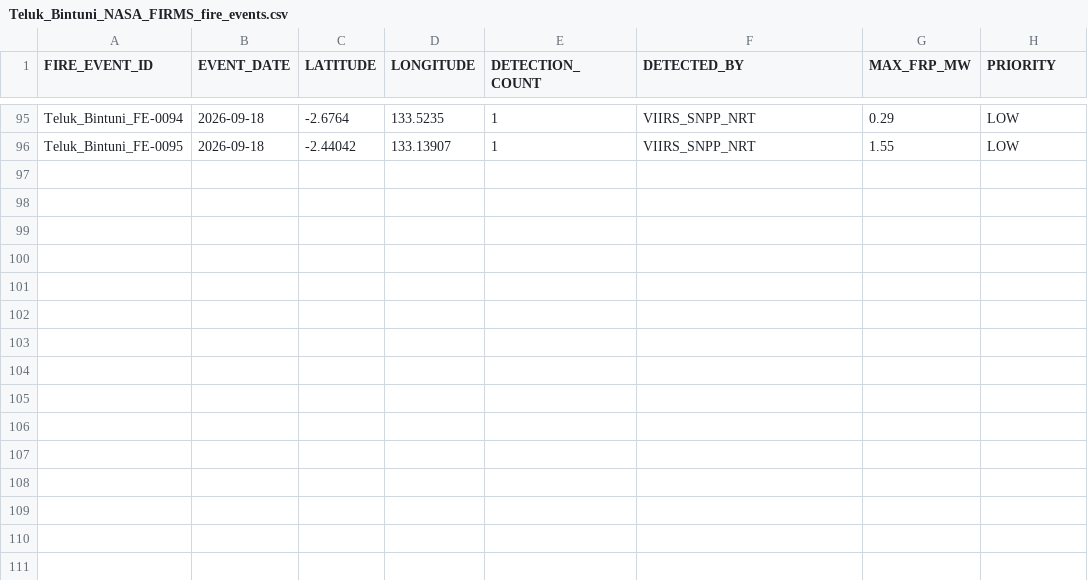
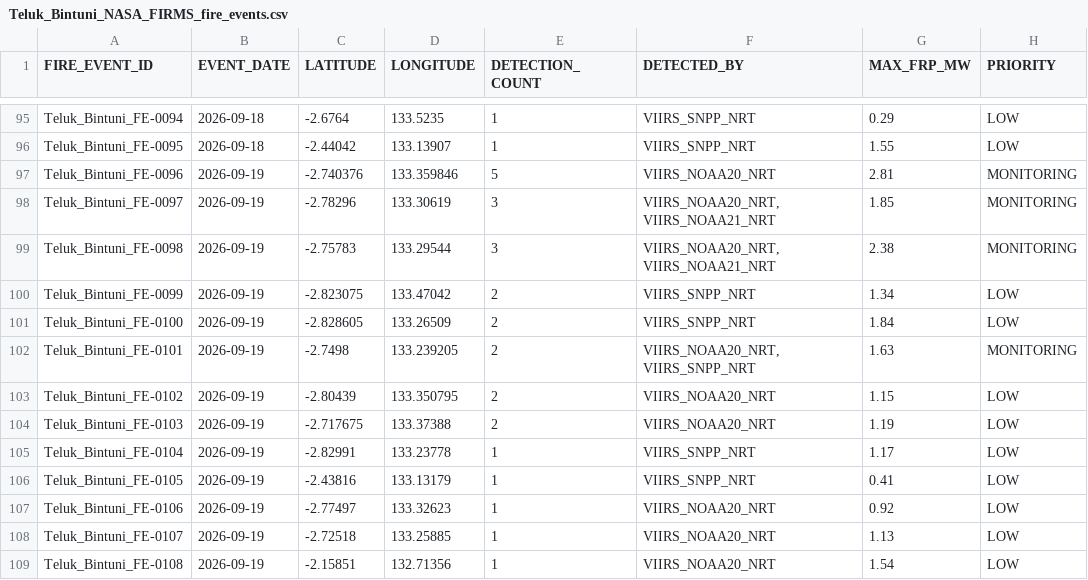
Before and after one commit to Indrmlnaa/Fire_Monitoring, a CSV file: data/v2/processed/Teluk_Bintuni_NASA_FIRMS_fire_events.csv, drawn as a sheet; only a part is shown, gaps mark what is left out; the diff names each change by its address in the sheet, - before the commit and + after, or states it on an @@ line.

```diff
--- a/data/v2/processed/Teluk_Bintuni_NASA_FIRMS_fire_events.csv
+++ b/data/v2/processed/Teluk_Bintuni_NASA_FIRMS_fire_events.csv
+row 97: Teluk_Bintuni_FE-0096 | 2026-09-19 | -2.740376 | 133.359846 | 5 | VIIRS_NOAA20_NRT | 2.81 | MONITORING
+row 98: Teluk_Bintuni_FE-0097 | 2026-09-19 | -2.78296 | 133.30619 | 3 | VIIRS_NOAA20_NRT, VIIRS_NOAA21_NRT | 1.85 | MONITORING
+row 99: Teluk_Bintuni_FE-0098 | 2026-09-19 | -2.75783 | 133.29544 | 3 | VIIRS_NOAA20_NRT, VIIRS_NOAA21_NRT | 2.38 | MONITORING
+row 100: Teluk_Bintuni_FE-0099 | 2026-09-19 | -2.823075 | 133.47042 | 2 | VIIRS_SNPP_NRT | 1.34 | LOW
+row 101: Teluk_Bintuni_FE-0100 | 2026-09-19 | -2.828605 | 133.26509 | 2 | VIIRS_SNPP_NRT | 1.84 | LOW
+row 102: Teluk_Bintuni_FE-0101 | 2026-09-19 | -2.7498 | 133.239205 | 2 | VIIRS_NOAA20_NRT, VIIRS_SNPP_NRT | 1.63 | MONITORING
+row 103: Teluk_Bintuni_FE-0102 | 2026-09-19 | -2.80439 | 133.350795 | 2 | VIIRS_NOAA20_NRT | 1.15 | LOW
+row 104: Teluk_Bintuni_FE-0103 | 2026-09-19 | -2.717675 | 133.37388 | 2 | VIIRS_NOAA20_NRT | 1.19 | LOW
+row 105: Teluk_Bintuni_FE-0104 | 2026-09-19 | -2.82991 | 133.23778 | 1 | VIIRS_SNPP_NRT | 1.17 | LOW
+row 106: Teluk_Bintuni_FE-0105 | 2026-09-19 | -2.43816 | 133.13179 | 1 | VIIRS_SNPP_NRT | 0.41 | LOW
+row 107: Teluk_Bintuni_FE-0106 | 2026-09-19 | -2.77497 | 133.32623 | 1 | VIIRS_NOAA20_NRT | 0.92 | LOW
+row 108: Teluk_Bintuni_FE-0107 | 2026-09-19 | -2.72518 | 133.25885 | 1 | VIIRS_NOAA20_NRT | 1.13 | LOW
+row 109: Teluk_Bintuni_FE-0108 | 2026-09-19 | -2.15851 | 132.71356 | 1 | VIIRS_NOAA20_NRT | 1.54 | LOW
```
Also changed, not shown: 1 other file.
